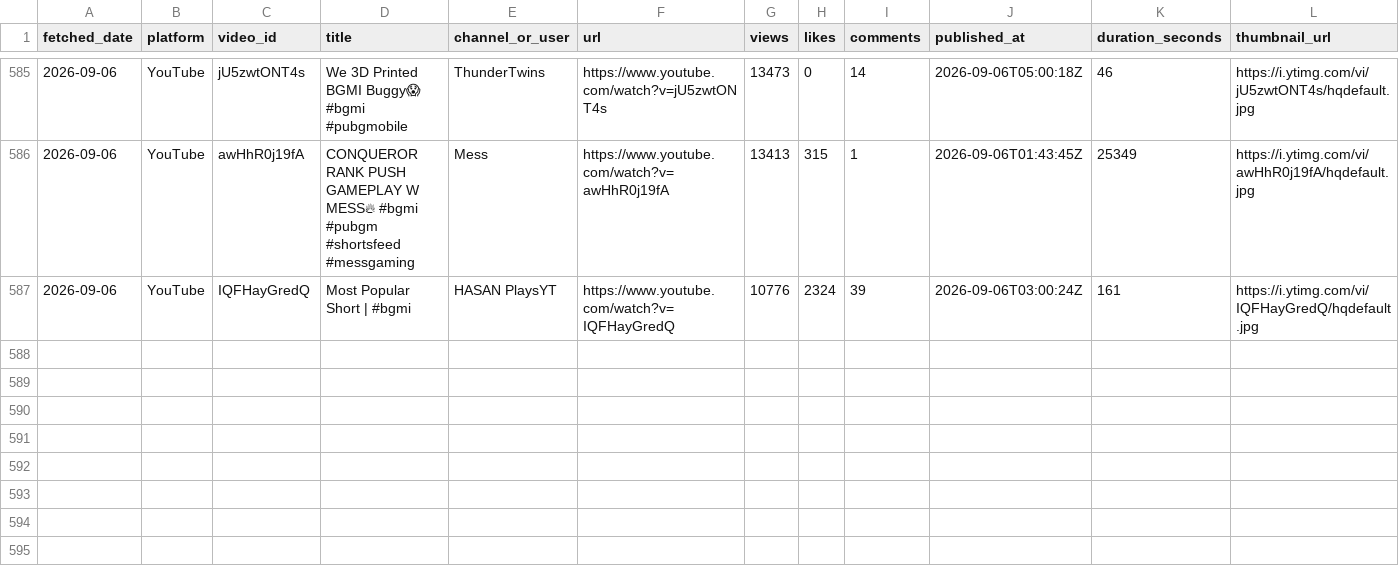
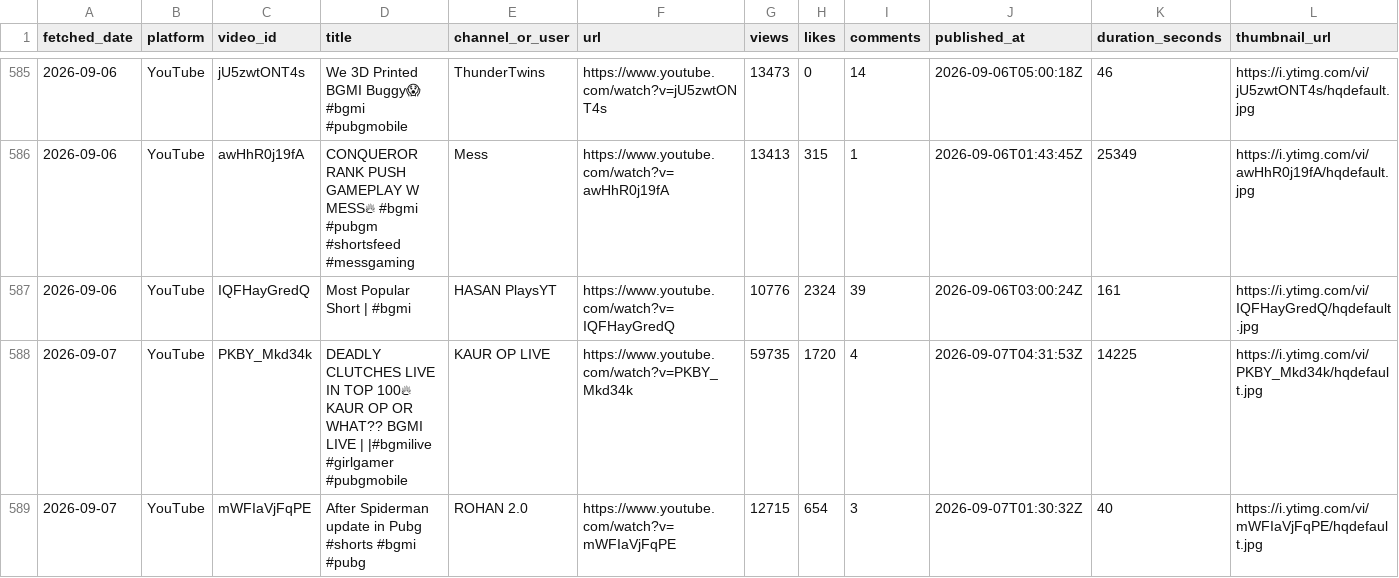
Before and after one commit to anon-murgi/bgmi-fetcher, a CSV file: data/bgmi_videos.csv, drawn as a sheet; only a part is shown, gaps mark what is left out; rows hold the shown columns only; the diff names each change by its address in the sheet, - before the commit and + after, or states it on an @@ line.

```diff
--- a/data/bgmi_videos.csv
+++ b/data/bgmi_videos.csv
+row 588: 2026-09-07 | YouTube | PKBY_Mkd34k | DEADLY CLUTCHES LIVE IN TOP 100🔥 KAUR OP OR WHAT?? BGMI LIVE | |#bgmilive #girlgamer #pubgmobile | KAUR OP LIVE | https://www.youtube.com/watch?v=PKBY_Mkd34k | 59735 | 1720 | 4 | 2026-09-07T04:31:53Z | 14225 | https://i.ytimg.com/vi/PKBY_Mkd34k/hqdefault.jpg
+row 589: 2026-09-07 | YouTube | mWFIaVjFqPE | After Spiderman update in Pubg #shorts #bgmi #pubg | ROHAN 2.0 | https://www.youtube.com/watch?v=mWFIaVjFqPE | 12715 | 654 | 3 | 2026-09-07T01:30:32Z | 40 | https://i.ytimg.com/vi/mWFIaVjFqPE/hqdefault.jpg
```
Also changed, not shown: 1 other file.
